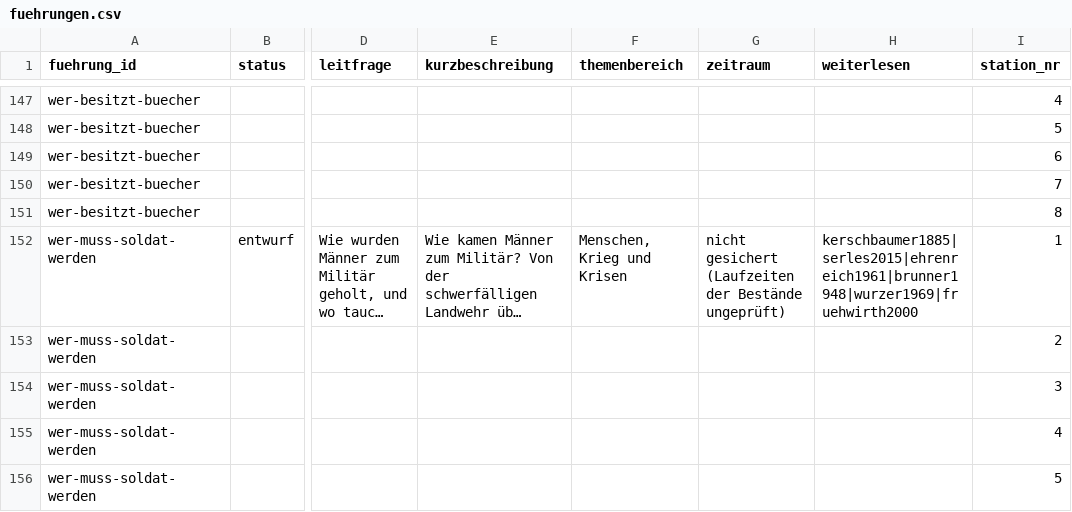
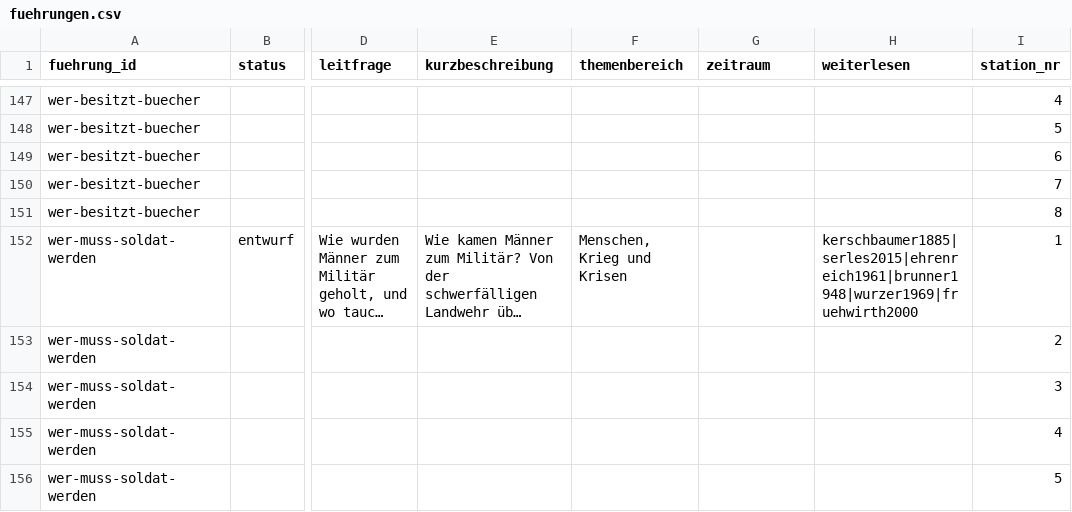
Before and after one commit to alexcapellmann-alt/Interface-Krems, a CSV file: data/fuehrungen.csv, drawn as a sheet; only a part is shown, gaps mark what is left out; long unchanged cells end in …; the diff names each change by its address in the sheet, - before the commit and + after, or states it on an @@ line.

```diff
--- a/data/fuehrungen.csv
+++ b/data/fuehrungen.csv
-G152 (zeitraum): nicht gesichert (Laufzeiten der Bestände ungeprüft)
+G152 (zeitraum): (empty)
```
Also changed, not shown: data/infotexte.csv, 5 other files.
